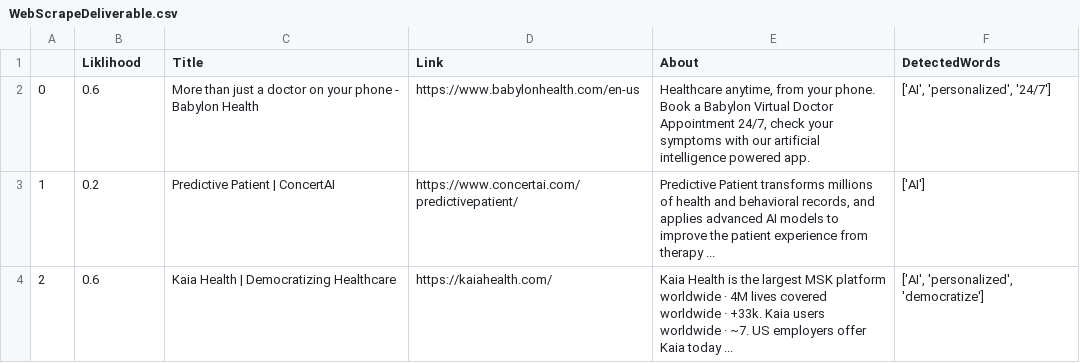
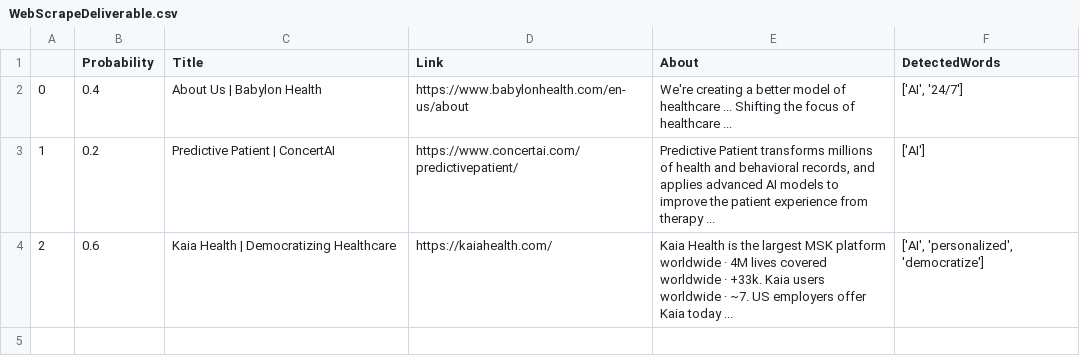
Before and after one commit to zacharyywong/zacharywong2023, a CSV file: DigitalHealthWebscrape/Deliverables/WebScrapeDeliverable.csv, drawn as a sheet.

```diff
--- a/DigitalHealthWebscrape/Deliverables/WebScrapeDeliverable.csv
+++ b/DigitalHealthWebscrape/Deliverables/WebScrapeDeliverable.csv
@@ -1,3 +1,3 @@
-,Liklihood,Title,Link,About,DetectedWords
-0,0.6,More than just a doctor on your phone - Babylon Health,https://www.babylonhealth.com/en-us,"Healthcare anytime, from your phone. Book a Babylon Virtual Doctor Appointment 24/7, check your symptoms with our artificial intelligence powered app.","['AI', 'personalized', '24/7']"
+,Probability,Title,Link,About,DetectedWords
+0,0.4,About Us | Babylon Health,https://www.babylonhealth.com/en-us/about,We're creating a better model of healthcare ... Shifting the focus of healthcare ...,"['AI', '24/7']"
 1,0.2,Predictive Patient | ConcertAI,https://www.concertai.com/predictivepatient/,"Predictive Patient transforms millions of health and behavioral records, and applies advanced AI models to improve the patient experience from therapy ...",['AI']
```
Also changed, not shown: 1 other file.
